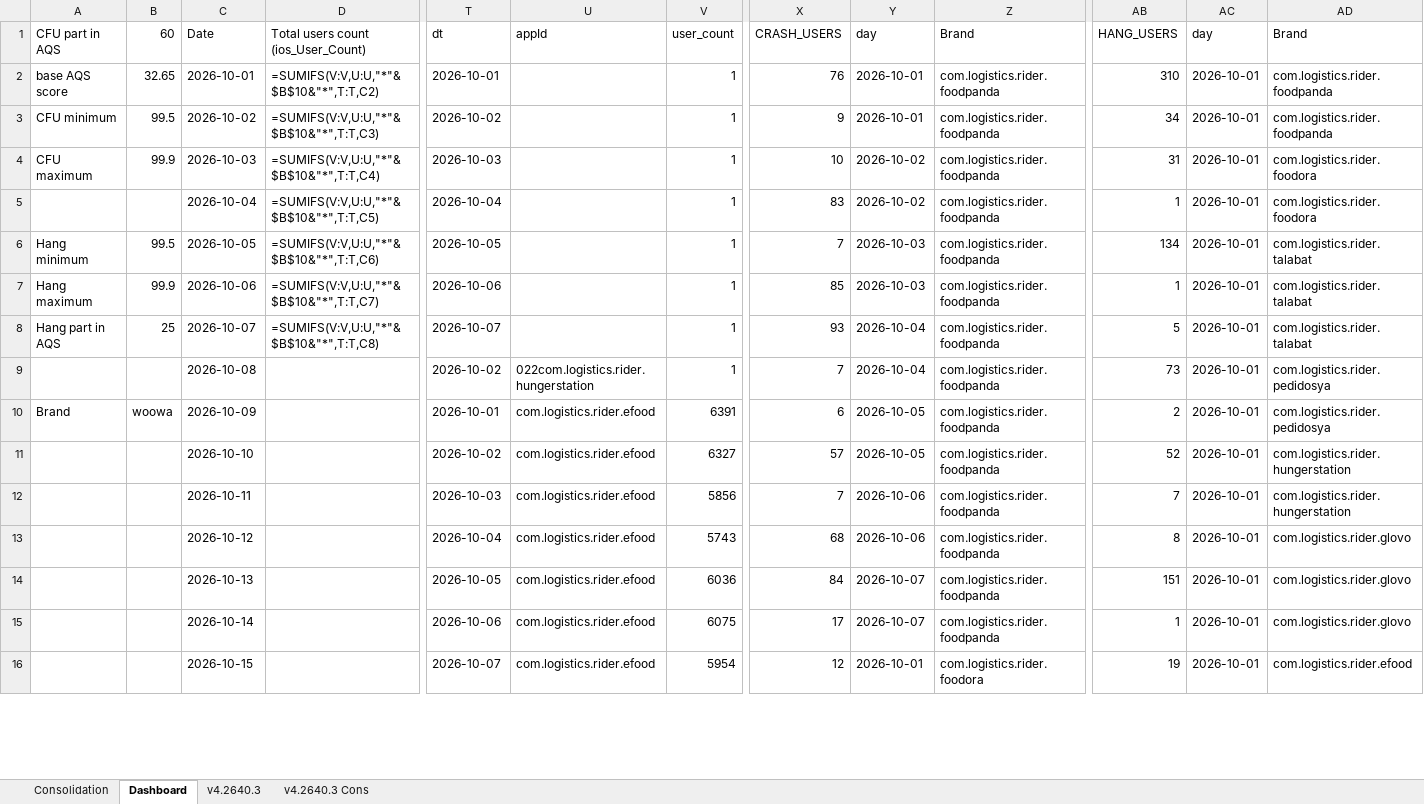
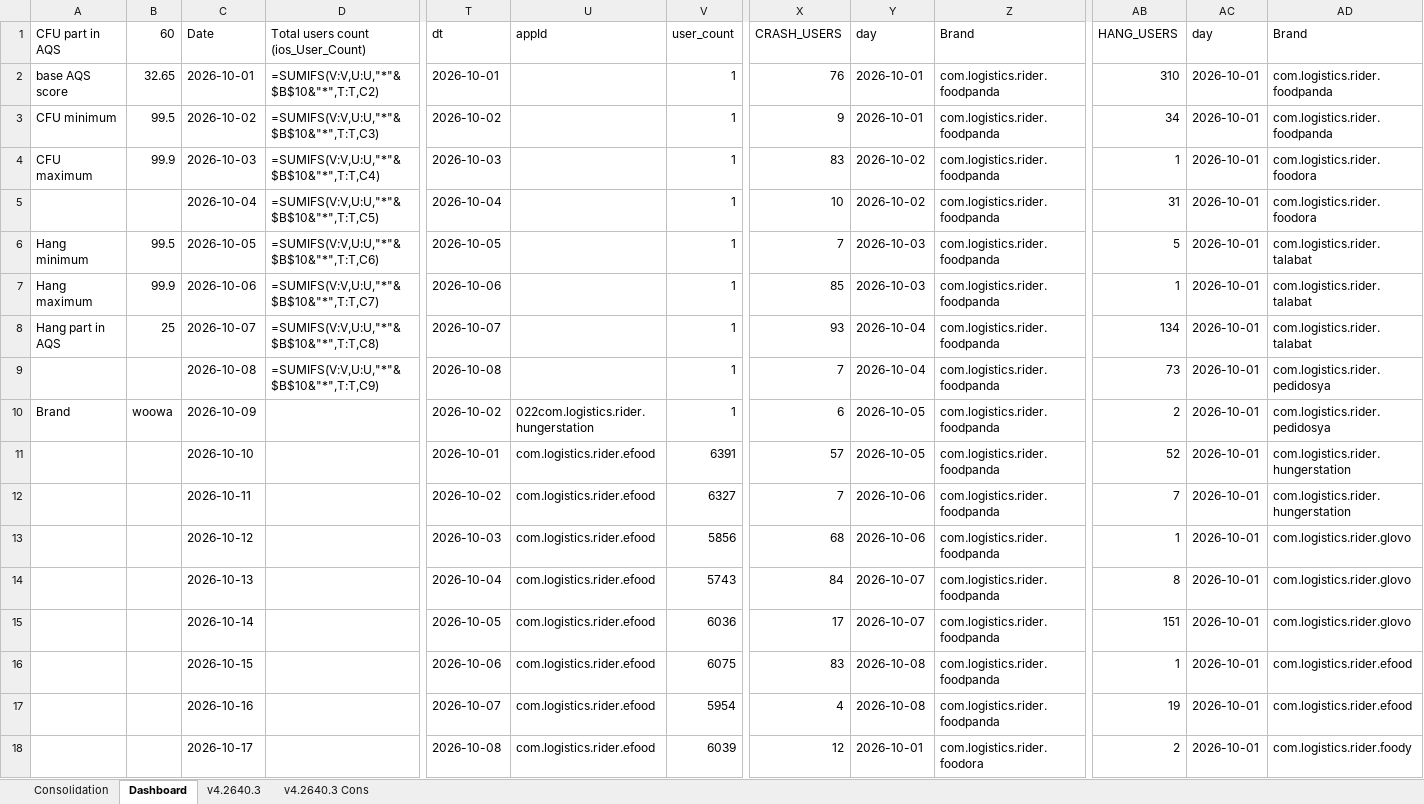
Before and after one commit to shilpa-bansal0401/rider-app-ios-reliability-dashboard, an Excel workbook: consolidation_report/sentry_data.xlsx, sheet Dashboard, drawn as a sheet; only a part is shown, gaps mark what is left out; values as stored, in another font and other column widths than the file's, no cell formats; formulas without a stored value are shown as written; removed rows and columns are numbered as before the commit, all else as after; rows hold the shown columns only; the diff covers the shown part only; the diff names each change by its address in the sheet, - before the commit and + after, or states it on an @@ line.

Commit message:
Added Glovo release 4.2641.5

```diff
--- a/consolidation_report/sentry_data.xlsx (sheet Dashboard)
+++ b/consolidation_report/sentry_data.xlsx (sheet Dashboard)
-X4 (CRASH_USERS): 10
+X4 (CRASH_USERS): 83
-AB4 (HANG_USERS): 31
+AB4 (HANG_USERS): 1
-X5 (CRASH_USERS): 83
+X5 (CRASH_USERS): 10
-AB5 (HANG_USERS): 1
+AB5 (HANG_USERS): 31
-AB6 (HANG_USERS): 134
+AB6 (HANG_USERS): 5
-AB8 (HANG_USERS): 5
+AB8 (HANG_USERS): 134
-row 9:  |  | 2026-10-08 |  | 2026-10-02 | 022com.logistics.rider.hungerstation | 1 | 7 | 2026-10-04 | com.logistics.rider.foodpanda | 73 | 2026-10-01 | com.logistics.rider.pedidosya
+row 9:  |  | 2026-10-08 | =SUMIFS(V:V,U:U,"*"&$B$10&"*",T:T,C9) | 2026-10-08 |  | 1 | 7 | 2026-10-04 | com.logistics.rider.foodpanda | 73 | 2026-10-01 | com.logistics.rider.pedidosya
-T10 (dt): 2026-10-01
+T10 (dt): 2026-10-02
-U10 (appId): com.logistics.rider.efood
+U10 (appId): 022com.logistics.rider.hungerstation
-V10 (user_count): 6391
+V10 (user_count): 1
-T11 (dt): 2026-10-02
+T11 (dt): 2026-10-01
-V11 (user_count): 6327
+V11 (user_count): 6391
-T12 (dt): 2026-10-03
+T12 (dt): 2026-10-02
-V12 (user_count): 5856
+V12 (user_count): 6327
+row 13:  |  | 2026-10-12 |  | 2026-10-03 | com.logistics.rider.efood | 5856 | 68 | 2026-10-06 | com.logistics.rider.foodpanda | 1 | 2026-10-01 | com.logistics.rider.glovo
-C14 (Date): 2026-10-12
+C14 (Date): 2026-10-13
-X14 (CRASH_USERS): 68
+X14 (CRASH_USERS): 84
-Y14 (day): 2026-10-06
+Y14 (day): 2026-10-07
-C15 (Date): 2026-10-13
+C15 (Date): 2026-10-14
-X15 (CRASH_USERS): 84
+X15 (CRASH_USERS): 17
-C16 (Date): 2026-10-14
+C16 (Date): 2026-10-15
-X16 (CRASH_USERS): 17
+X16 (CRASH_USERS): 83
-Y16 (day): 2026-10-07
+Y16 (day): 2026-10-08
-AD16 (Brand): com.logistics.rider.glovo
+AD16 (Brand): com.logistics.rider.efood
-C17 (Date): 2026-10-15
+C17 (Date): 2026-10-16
-X17 (CRASH_USERS): 12
+X17 (CRASH_USERS): 4
-Y17 (day): 2026-10-01
+Y17 (day): 2026-10-08
-Z17 (Brand): com.logistics.rider.foodora
+Z17 (Brand): com.logistics.rider.foodpanda
+row 18:  |  | 2026-10-17 |  | 2026-10-08 | com.logistics.rider.efood | 6039 | 12 | 2026-10-01 | com.logistics.rider.foodora | 2 | 2026-10-01 | com.logistics.rider.foody
```
Also changed, not shown: other rows of this sheet, sheet v4.2640.3, sheet Consolidation, cell formats, 6 other files.
